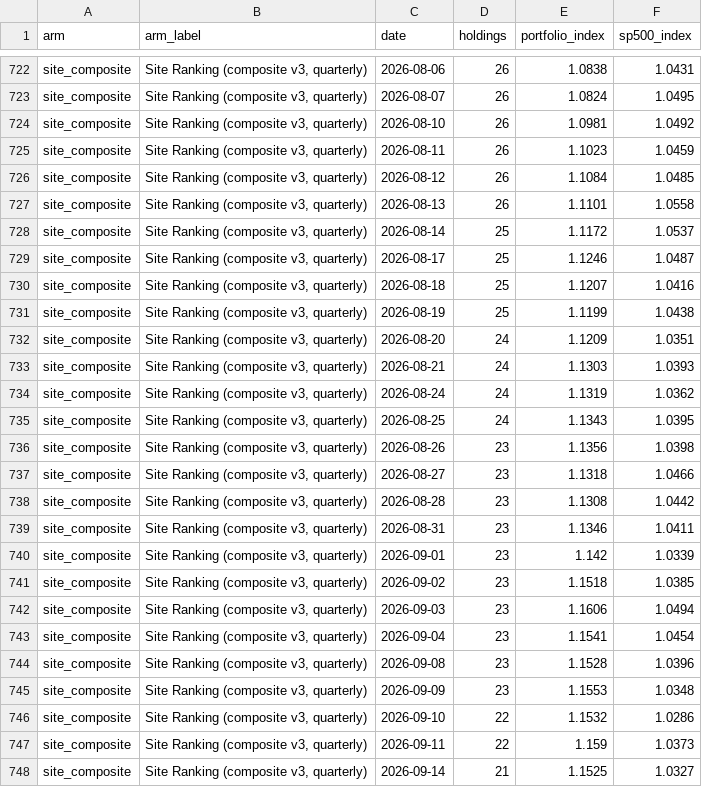
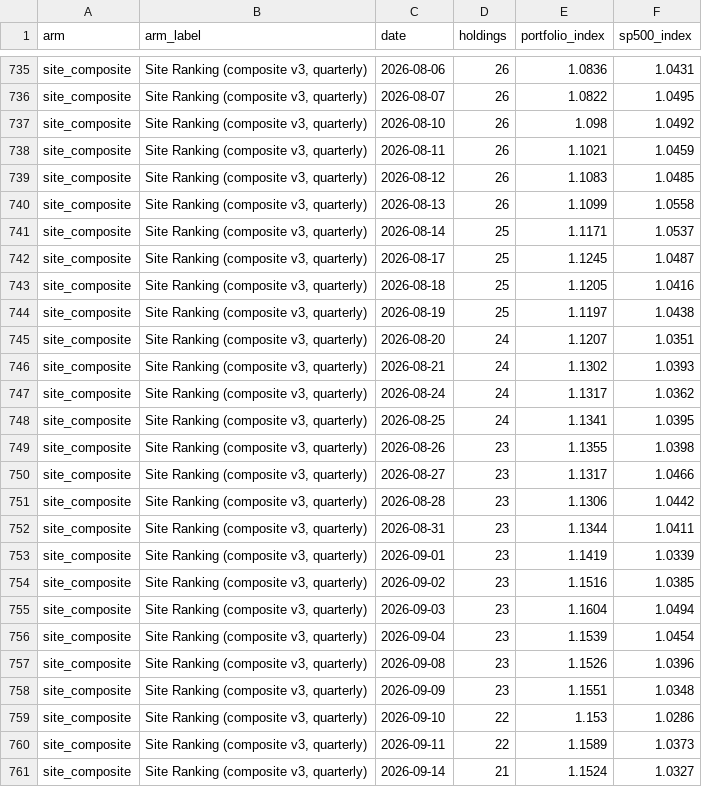
Before and after one commit to Orcules/claritx-forward-test, a CSV file: data/claritx-forward-test-daily.csv, drawn as a sheet; only a part is shown, gaps mark what is left out; addresses are those after the commit; the diff covers the shown part only; the diff names each change by its address in the sheet, - before the commit and + after, or states it on an @@ line.

```diff
--- a/data/claritx-forward-test-daily.csv
+++ b/data/claritx-forward-test-daily.csv
-E735 (portfolio_index): 1.0838
+E735 (portfolio_index): 1.0836
-E736 (portfolio_index): 1.0824
+E736 (portfolio_index): 1.0822
-E737 (portfolio_index): 1.0981
+E737 (portfolio_index): 1.098
-E738 (portfolio_index): 1.1023
+E738 (portfolio_index): 1.1021
-E739 (portfolio_index): 1.1084
+E739 (portfolio_index): 1.1083
-E740 (portfolio_index): 1.1101
+E740 (portfolio_index): 1.1099
-E741 (portfolio_index): 1.1172
+E741 (portfolio_index): 1.1171
-E742 (portfolio_index): 1.1246
+E742 (portfolio_index): 1.1245
-E743 (portfolio_index): 1.1207
+E743 (portfolio_index): 1.1205
-E744 (portfolio_index): 1.1199
+E744 (portfolio_index): 1.1197
-E745 (portfolio_index): 1.1209
+E745 (portfolio_index): 1.1207
-E746 (portfolio_index): 1.1303
+E746 (portfolio_index): 1.1302
-E747 (portfolio_index): 1.1319
+E747 (portfolio_index): 1.1317
-E748 (portfolio_index): 1.1343
+E748 (portfolio_index): 1.1341
-E749 (portfolio_index): 1.1356
+E749 (portfolio_index): 1.1355
-E750 (portfolio_index): 1.1318
+E750 (portfolio_index): 1.1317
-E751 (portfolio_index): 1.1308
+E751 (portfolio_index): 1.1306
-E752 (portfolio_index): 1.1346
+E752 (portfolio_index): 1.1344
-E753 (portfolio_index): 1.142
+E753 (portfolio_index): 1.1419
-E754 (portfolio_index): 1.1518
+E754 (portfolio_index): 1.1516
-E755 (portfolio_index): 1.1606
+E755 (portfolio_index): 1.1604
-E756 (portfolio_index): 1.1541
+E756 (portfolio_index): 1.1539
-E757 (portfolio_index): 1.1528
+E757 (portfolio_index): 1.1526
-E758 (portfolio_index): 1.1553
+E758 (portfolio_index): 1.1551
-E759 (portfolio_index): 1.1532
+E759 (portfolio_index): 1.153
-E760 (portfolio_index): 1.159
+E760 (portfolio_index): 1.1589
-E761 (portfolio_index): 1.1525
+E761 (portfolio_index): 1.1524
```
Also changed, not shown: 16 added rows and 50 edited cells elsewhere in this file, data/claritx-cohort-history.csv, data/claritx-forward-test-arms.csv, 2 other files.
